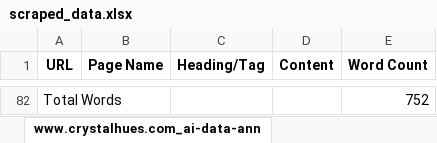
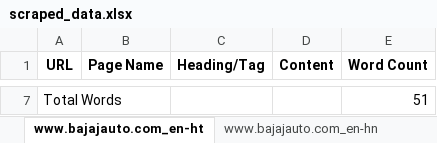
Before and after one commit to ZephyrianDawnstrider/web_scraper_django, an Excel workbook: scraped_data.xlsx, sheet www.bajajauto.com_en-ht, drawn as a sheet; only a part is shown, gaps mark what is left out; values as stored, in another font and other column widths than the file's, no borders; addresses are those after the commit; the diff covers the shown part only; the diff names each change by its address in the sheet, - before the commit and + after, or states it on an @@ line.

```diff
--- a/scraped_data.xlsx (sheet www.bajajauto.com_en-ht)
+++ b/scraped_data.xlsx (sheet www.bajajauto.com_en-ht)
-sheet tab: www.crystalhues.com_ai-data-ann
+sheet tab: www.bajajauto.com_en-ht
-E7 (Word Count): 752
+E7 (Word Count): 51
```
Also changed, not shown: 5 added rows and 80 removed rows elsewhere in this sheet, sheet Common Data, sheet www.bajajauto.com_en-ph, sheet www.bajajauto.com_en-ve, sheet www.bajajauto.com_en-pe, sheet www.bajajauto.com_en-gt, sheet www.bajajauto.com_en-af, 33 more sheets, other sheet tabs, 4 other files.
